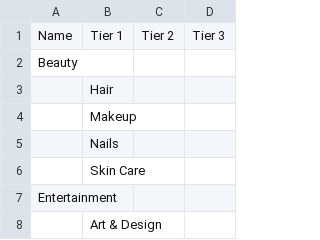
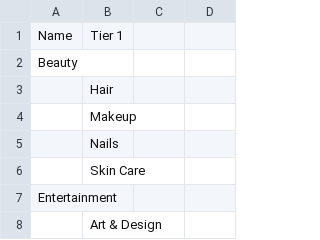
Before and after one commit to interactive-one/taxonomies, a CSV file: Content Taxonomy 1.0.csv, drawn as a sheet; only a part is shown; the diff covers the shown part only.

```diff
--- a/Content Taxonomy 1.0.csv
+++ b/Content Taxonomy 1.0.csv
@@ -1 +1 @@
-Name,Tier 1,Tier 2,Tier 3
+Name,Tier 1
```
Also changed, not shown: 27 added rows elsewhere in this file.
